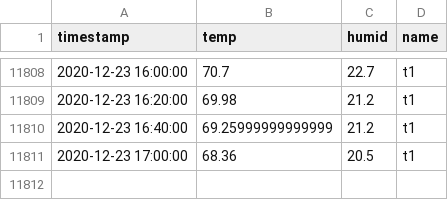
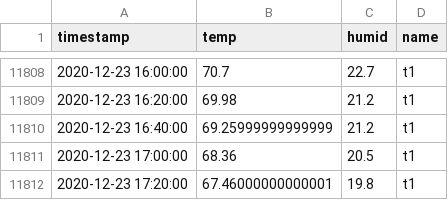
Before and after one commit to joshhaug/joshhaug.github.io, a CSV file: data/temp.csv, drawn as a sheet; only a part is shown, gaps mark what is left out; the diff names each change by its address in the sheet, - before the commit and + after, or states it on an @@ line.

Commit message:
Auto commit with new data: 2020-12-23_17-20

```diff
--- a/data/temp.csv
+++ b/data/temp.csv
+row 11812: 2020-12-23 17:20:00 | 67.46000000000001 | 19.8 | t1
```
